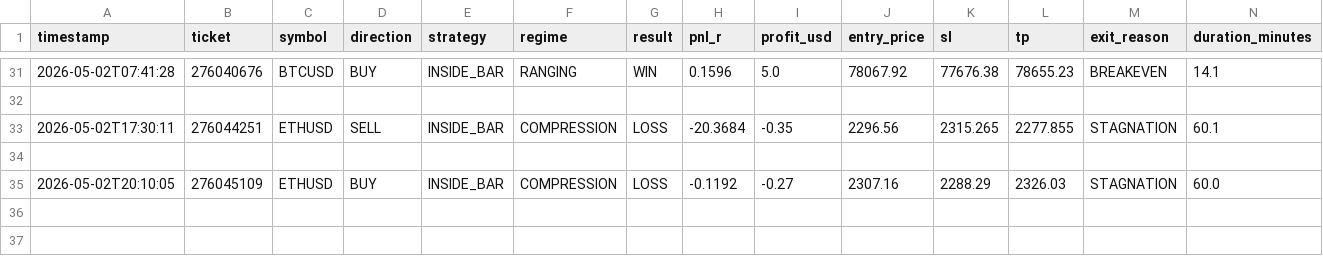
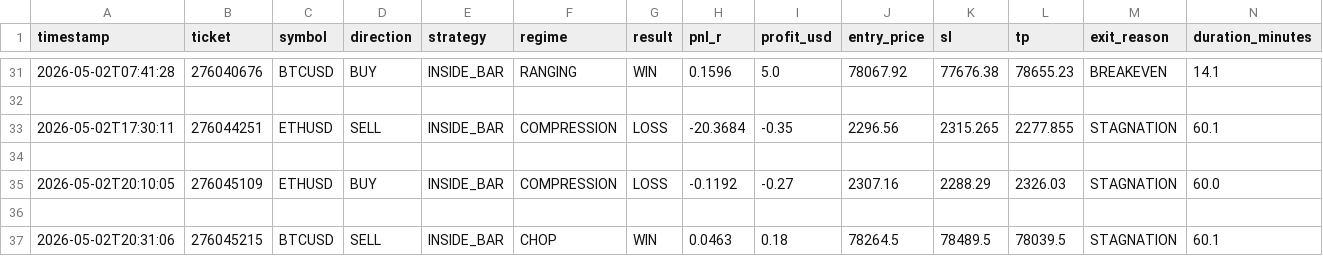
Before and after one commit to arsiqty9/aish-logs, a CSV file: 2026-05-02_trades.csv, drawn as a sheet; only a part is shown, gaps mark what is left out; rows hold the shown columns only; the diff names each change by its address in the sheet, - before the commit and + after, or states it on an @@ line.

```diff
--- a/2026-05-02_trades.csv
+++ b/2026-05-02_trades.csv
+row 36: (empty)
+row 37: 2026-05-02T20:31:06 | 276045215 | BTCUSD | SELL | INSIDE_BAR | CHOP | WIN | 0.0463 | 0.18 | 78264.5 | 78489.5 | 78039.5 | STAGNATION | 60.1
```
Also changed, not shown: 3 other files.
